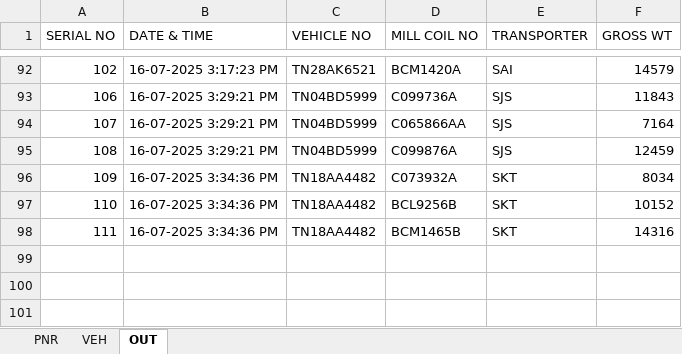
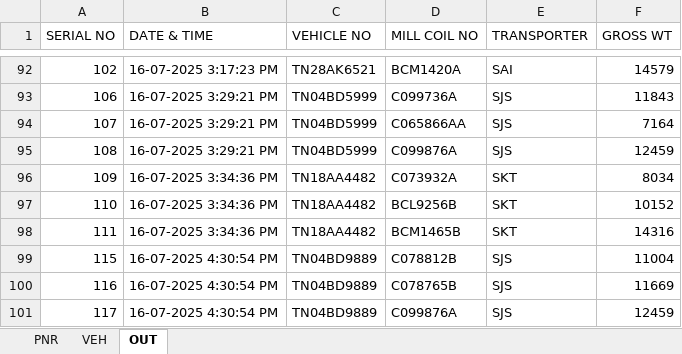
Before and after one commit to gmanand23/Coil_Info, an Excel workbook: M.V. POAVOSA ACE V.2506W.xlsx, sheet OUT, drawn as a sheet; only a part is shown, gaps mark what is left out; values as stored, in another font and other column widths than the file's, no borders; the diff names each change by its address in the sheet, - before the commit and + after, or states it on an @@ line.

Commit message:
Update OUT data: 3 new entries added on 2025-07-16T11:00:55.572Z

```diff
--- a/M.V. POAVOSA ACE V.2506W.xlsx (sheet OUT)
+++ b/M.V. POAVOSA ACE V.2506W.xlsx (sheet OUT)
+row 99: 115 | 16-07-2025 4:30:54 PM | TN04BD9889 | C078812B | SJS | 11004
+row 100: 116 | 16-07-2025 4:30:54 PM | TN04BD9889 | C078765B | SJS | 11669
+row 101: 117 | 16-07-2025 4:30:54 PM | TN04BD9889 | C099876A | SJS | 12459
```
